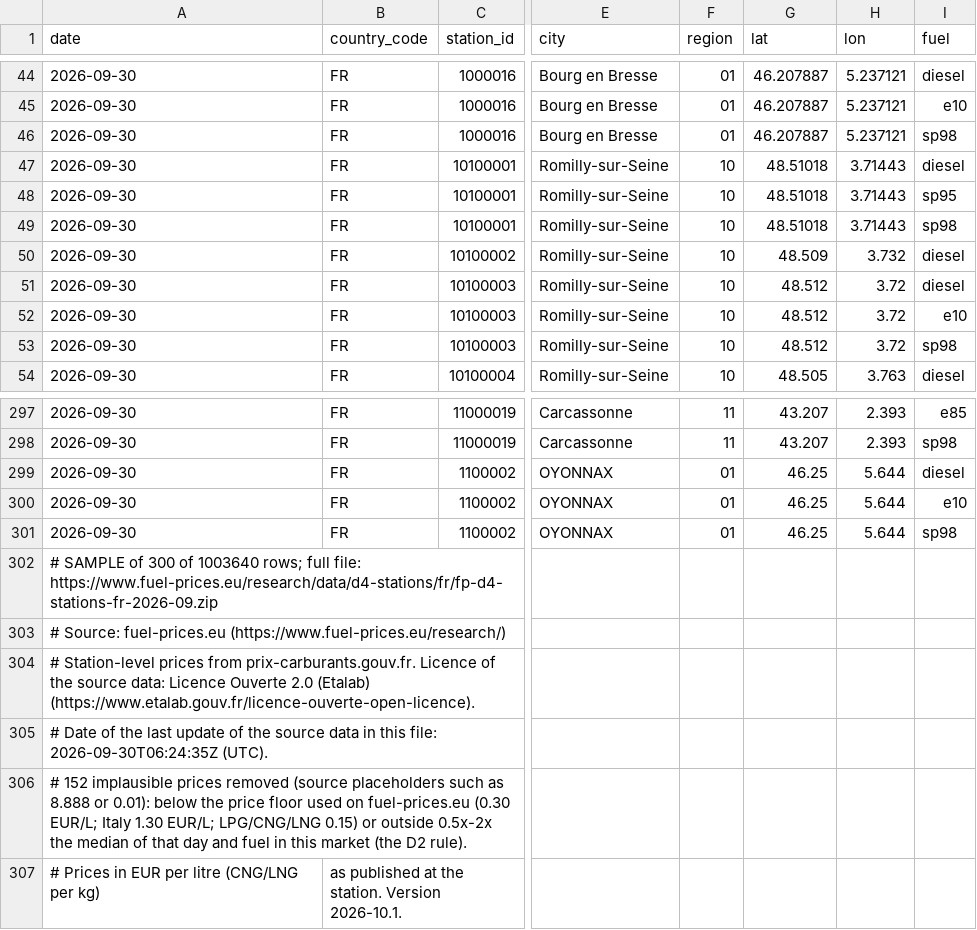
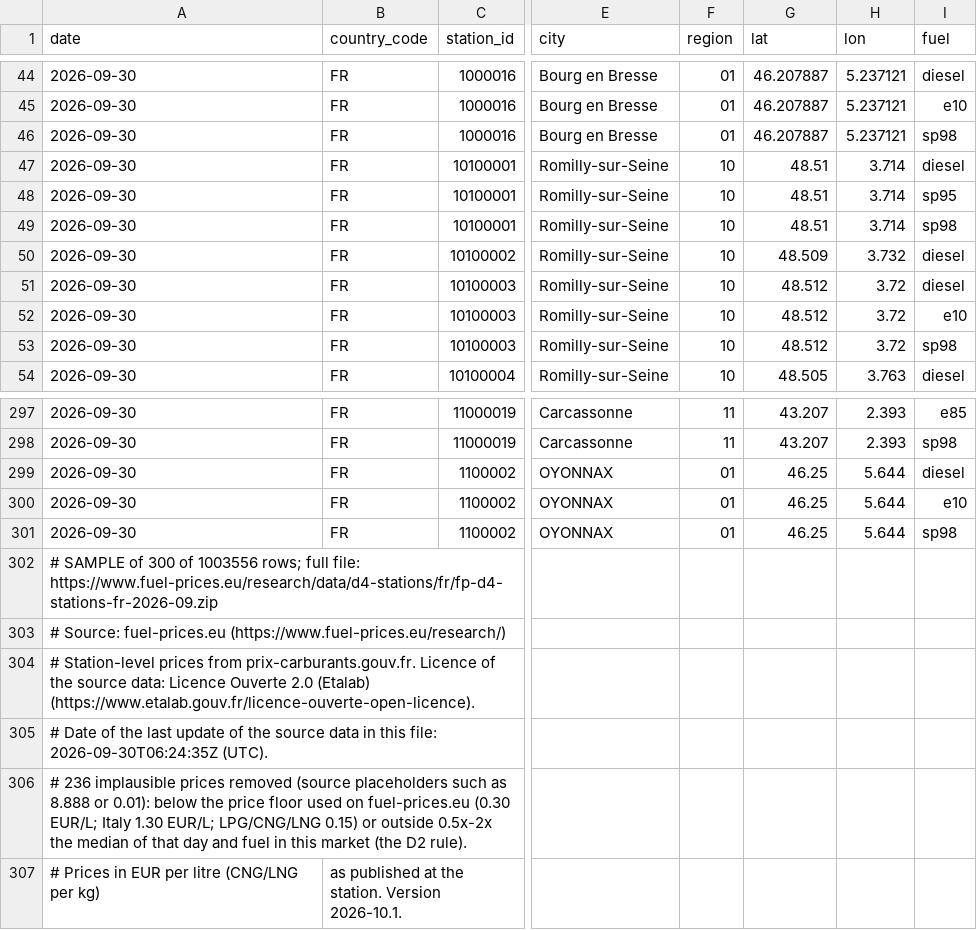
Before and after one commit to fuel-prices-eu/european-fuel-prices, a CSV file: sample/fp-d4-stations-fr_sample.csv, drawn as a sheet; only a part is shown, gaps mark what is left out; the diff names each change by its address in the sheet, - before the commit and + after, or states it on an @@ line.

Commit message:
d1: data built 2026-10-30T12:00Z (version 2026-10.1) from https://www.fuel-prices.eu/research/

```diff
--- a/sample/fp-d4-stations-fr_sample.csv
+++ b/sample/fp-d4-stations-fr_sample.csv
-G47:G49 (lat): 48.51018
+G47:G49 (lat): 48.51
-H47:H49 (lon): 3.71443
+H47:H49 (lon): 3.714
-A302 (date): …300 of 1003640 rows; full…
+A302 (date): …300 of 1003556 rows; full…
-A306 (date): # 152 implausible prices…
+A306 (date): # 236 implausible prices…
```
Also changed, not shown: sample/fp-d1-eu-weekly-panel_sample.csv, sample/fp-d1-eu-weighted-average_sample.csv, 9 other files.
